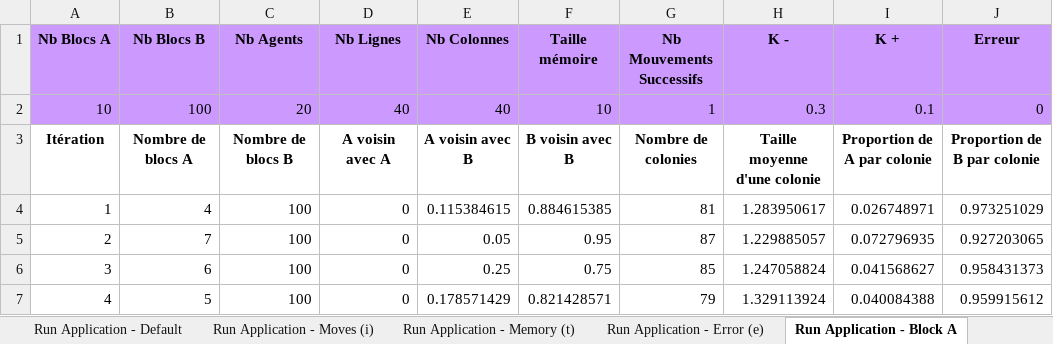
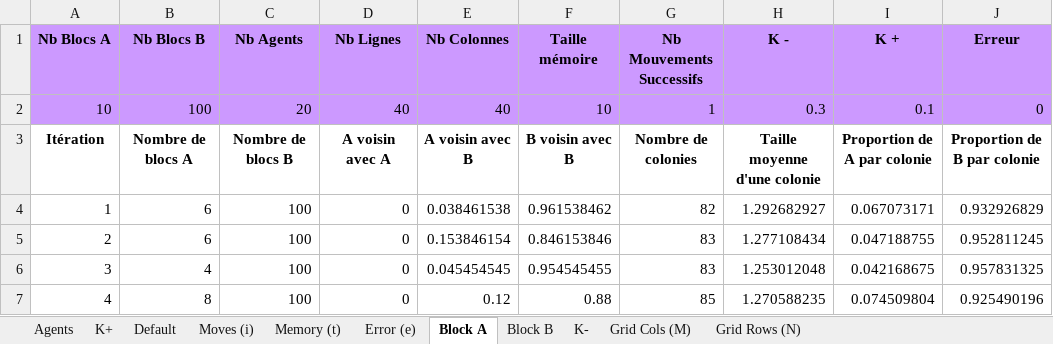
Before and after one commit to dylan-marsangy/5A-SMA-Tri-Collectif, an Excel workbook: demo.xlsx, sheet Block A, drawn as a sheet; only a part is shown; values as stored, in another font and other column widths than the file's, no borders; the diff covers the shown part only; the diff names each change by its address in the sheet, - before the commit and + after, or states it on an @@ line.

```diff
--- a/demo.xlsx (sheet Block A)
+++ b/demo.xlsx (sheet Block A)
-sheet tab: Run Application - Default
+sheet tab: Default
-sheet tab: Run Application - Moves (i)
+sheet tab: Moves (i)
-sheet tab: Run Application - Memory (t)
+sheet tab: Memory (t)
-sheet tab: Run Application - Error (e)
+sheet tab: Error (e)
-sheet tab: Run Application - Block A
+sheet tab: Block A
-B4 (Nb Blocs B): 4
+B4 (Nb Blocs B): 6
-E4 (Nb Colonnes): 0.115384615
+E4 (Nb Colonnes): 0.038461538
-F4 (Taille mémoire): 0.884615385
+F4 (Taille mémoire): 0.961538462
-G4 (Nb Mouvements Successifs): 81
+G4 (Nb Mouvements Successifs): 82
-H4 (K -): 1.283950617
+H4 (K -): 1.292682927
-I4 (K +): 0.026748971
+I4 (K +): 0.067073171
-J4 (Erreur): 0.973251029
+J4 (Erreur): 0.932926829
-B5 (Nb Blocs B): 7
+B5 (Nb Blocs B): 6
-E5 (Nb Colonnes): 0.05
+E5 (Nb Colonnes): 0.153846154
-F5 (Taille mémoire): 0.95
+F5 (Taille mémoire): 0.846153846
-G5 (Nb Mouvements Successifs): 87
+G5 (Nb Mouvements Successifs): 83
-H5 (K -): 1.229885057
+H5 (K -): 1.277108434
-I5 (K +): 0.072796935
+I5 (K +): 0.047188755
-J5 (Erreur): 0.927203065
+J5 (Erreur): 0.952811245
-B6 (Nb Blocs B): 6
+B6 (Nb Blocs B): 4
-E6 (Nb Colonnes): 0.25
+E6 (Nb Colonnes): 0.045454545
-F6 (Taille mémoire): 0.75
+F6 (Taille mémoire): 0.954545455
-G6 (Nb Mouvements Successifs): 85
+G6 (Nb Mouvements Successifs): 83
-H6 (K -): 1.247058824
+H6 (K -): 1.253012048
-I6 (K +): 0.041568627
+I6 (K +): 0.042168675
-J6 (Erreur): 0.958431373
+J6 (Erreur): 0.957831325
-B7 (Nb Blocs B): 5
+B7 (Nb Blocs B): 8
-E7 (Nb Colonnes): 0.178571429
+E7 (Nb Colonnes): 0.12
-F7 (Taille mémoire): 0.821428571
+F7 (Taille mémoire): 0.88
-G7 (Nb Mouvements Successifs): 79
+G7 (Nb Mouvements Successifs): 85
-H7 (K -): 1.329113924
+H7 (K -): 1.270588235
-I7 (K +): 0.040084388
+I7 (K +): 0.074509804
-J7 (Erreur): 0.959915612
+J7 (Erreur): 0.925490196
```
Also changed, not shown: 20 added rows, 20 removed rows and 36 edited cells elsewhere in this sheet, sheet K+, sheet Error (e), sheet Agents, sheet K-, sheet Grid Rows (N), sheet Memory (t), 4 more sheets, other sheet tabs, 1 other file.
